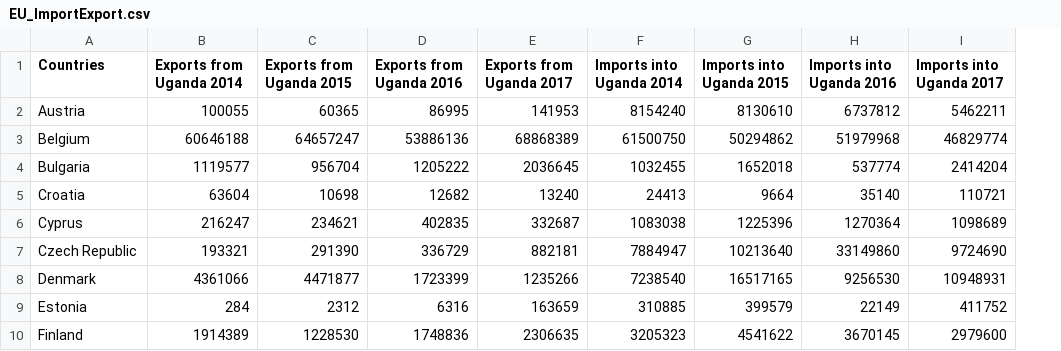
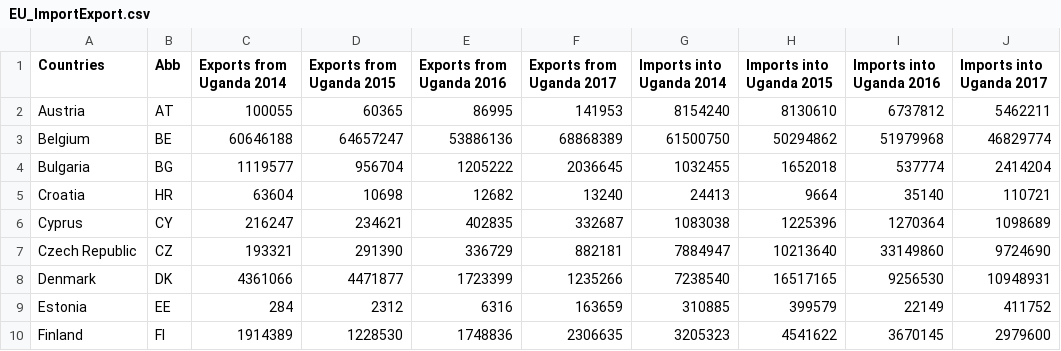
Before and after one commit to Geo-Gecko/EU_importExport, a CSV file: data/EU_ImportExport.csv, drawn as a sheet; only a part is shown; the diff names each change by its address in the sheet, - before the commit and + after, or states it on an @@ line.

```diff
--- a/data/EU_ImportExport.csv
+++ b/data/EU_ImportExport.csv
+column B (Abb), rows 2-10: AT | BE | BG | HR | CY | CZ | DK | EE | FI
```
Also changed, not shown: 4 other files.
